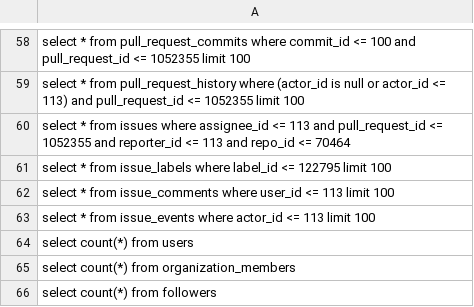
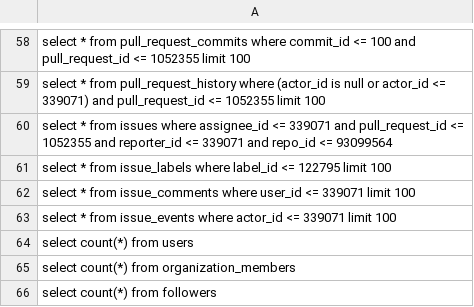
Before and after one commit to Priya5/DB-Performance-Metrics, a CSV file: data/source/read_queries.csv, drawn as a sheet; only a part is shown, gaps mark what is left out; the diff covers the shown part only; the diff names each change by its address in the sheet, - before the commit and + after, or states it on an @@ line.

Commit message:
Update read queries

```diff
--- a/data/source/read_queries.csv
+++ b/data/source/read_queries.csv
-A59: …actor_id <= 113) and pull_request_id…
+A59: …actor_id <= 339071) and pull_request_id…
-A60: …assignee_id <= 113 and pull_request_id <= 1052355 and reporter_id <= 113 and repo_id <= 70464
+A60: …assignee_id <= 339071 and pull_request_id <= 1052355 and reporter_id <= 339071 and repo_id <= 93099564
-A62: …user_id <= 113 limit 100
+A62: …user_id <= 339071 limit 100
-A63: …actor_id <= 113 limit 100
+A63: …actor_id <= 339071 limit 100
```
Also changed, not shown: 49 edited cells elsewhere in this file.
